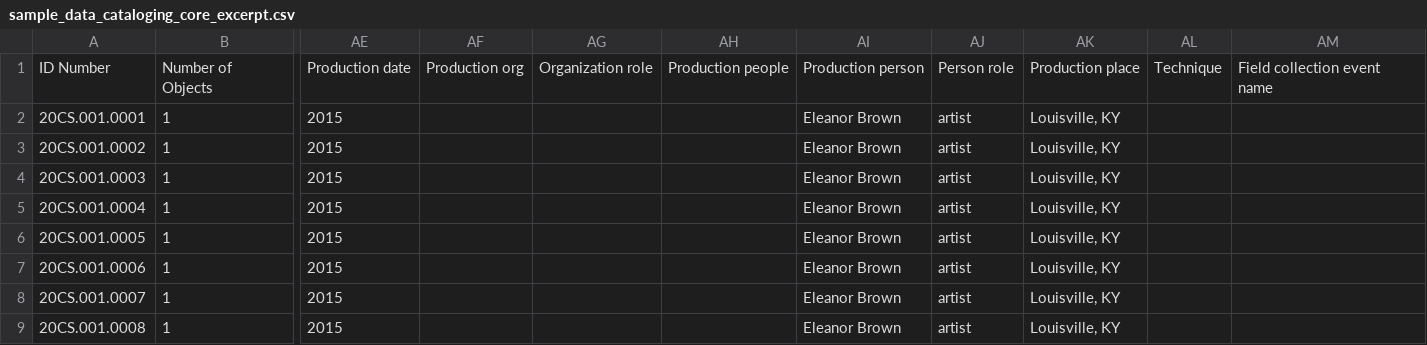
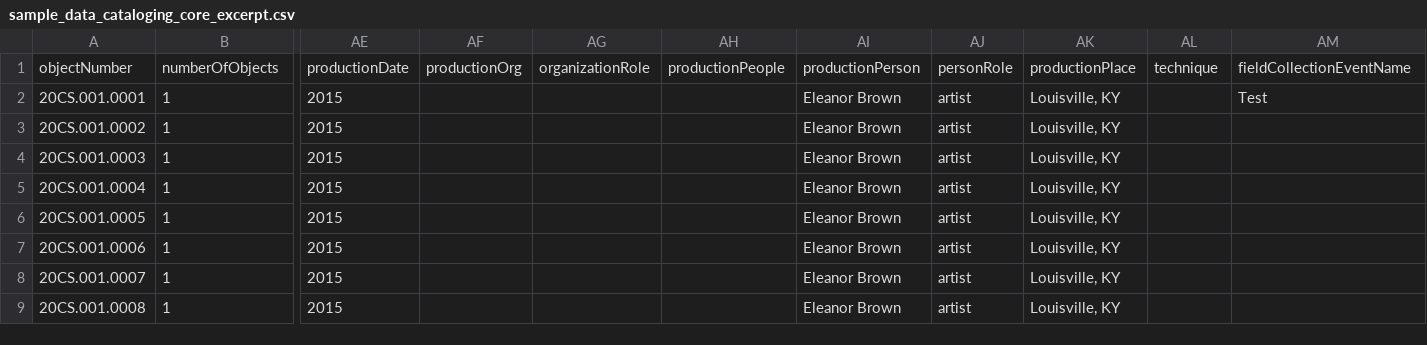
Before and after one commit to lyrasis/cspace-converter, a CSV file: data/core/sample_data_cataloging_core_excerpt.csv, drawn as a sheet; only a part is shown, gaps mark what is left out; removed rows and columns are numbered as before the commit, all else as after; rows hold the shown columns only; the diff names each change by its address in the sheet, - before the commit and + after, or states it on an @@ line.

Commit message:
Update CoreCollectionObject

```diff
--- a/data/core/sample_data_cataloging_core_excerpt.csv
+++ b/data/core/sample_data_cataloging_core_excerpt.csv
-row 1: ID Number | Number of Objects | Production date | Production org | Organization role | Production people | Production person | Person role | Production place | Technique | Field collection event name
+row 1: objectNumber | numberOfObjects | productionDate | productionOrg | organizationRole | productionPeople | productionPerson | personRole | productionPlace | technique | fieldCollectionEventName
-AM2: (empty)
+AM2: Test
```
Also changed, not shown: 7 other files.
